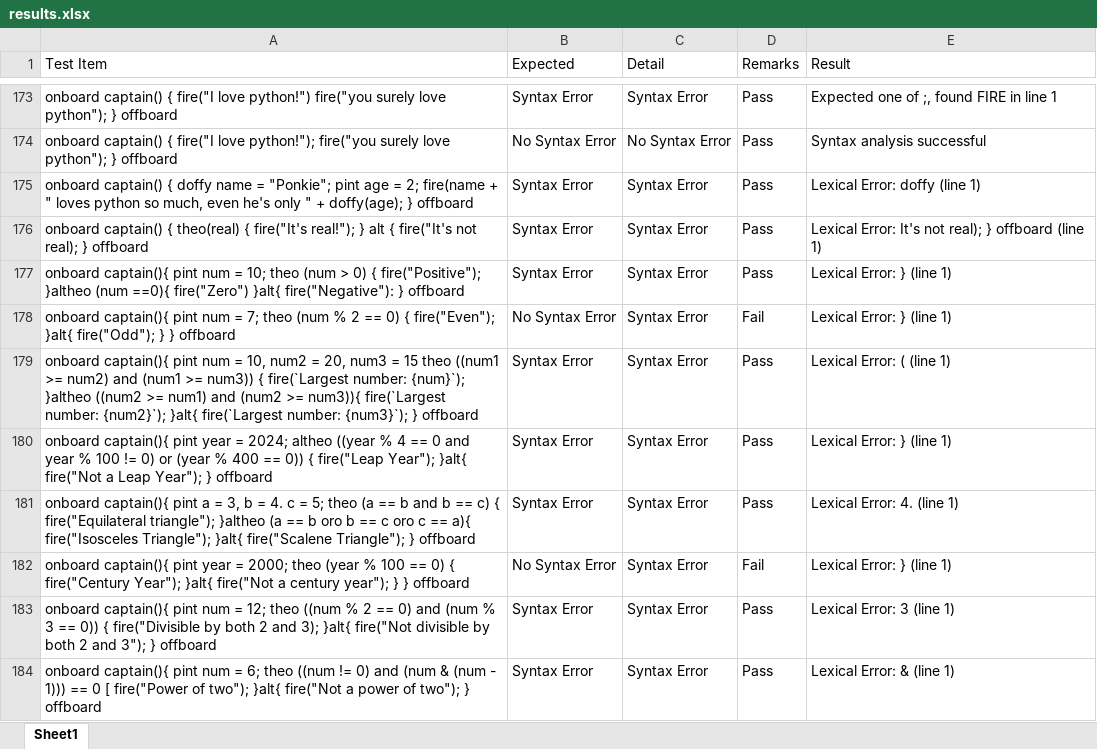
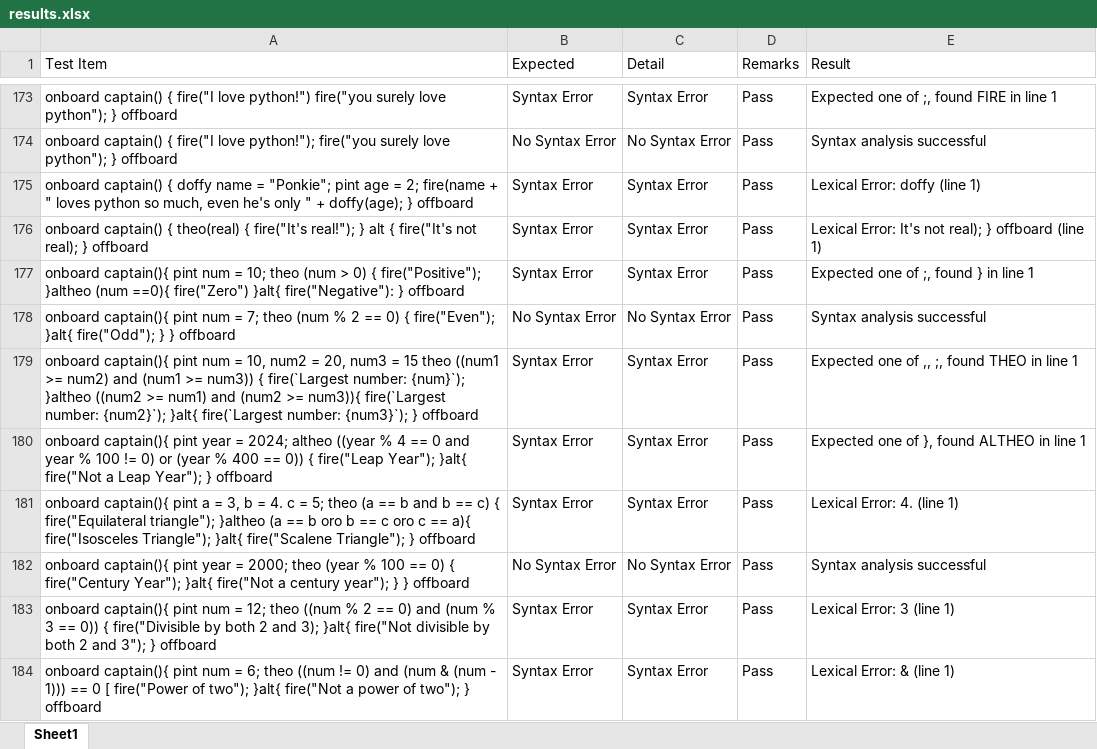
Before and after one commit to Malaga-Karl/A-EYE, an Excel workbook: results.xlsx, sheet Sheet1, drawn as a sheet; only a part is shown, gaps mark what is left out; values as stored, in another font and other column widths than the file's, no cell formats; the diff covers the shown part only; the diff names each change by its address in the sheet, - before the commit and + after, or states it on an @@ line.

```diff
--- a/results.xlsx (sheet Sheet1)
+++ b/results.xlsx (sheet Sheet1)
-E177 (Result): Lexical Error: } (line 1)
+E177 (Result): Expected one of ;, found } in line 1
-C178 (Detail): Syntax Error
+C178 (Detail): No Syntax Error
-D178 (Remarks): Fail
+D178 (Remarks): Pass
-E178 (Result): Lexical Error: } (line 1)
+E178 (Result): Syntax analysis successful
-E179 (Result): Lexical Error: ( (line 1)
+E179 (Result): Expected one of ,, ;, found THEO in line 1
-E180 (Result): Lexical Error: } (line 1)
+E180 (Result): Expected one of }, found ALTHEO in line 1
-C182 (Detail): Syntax Error
+C182 (Detail): No Syntax Error
-D182 (Remarks): Fail
+D182 (Remarks): Pass
-E182 (Result): Lexical Error: } (line 1)
+E182 (Result): Syntax analysis successful
```
Also changed, not shown: 3 added rows, 3 removed rows and 112 edited cells elsewhere in this sheet, cell formats, 4 other files.
